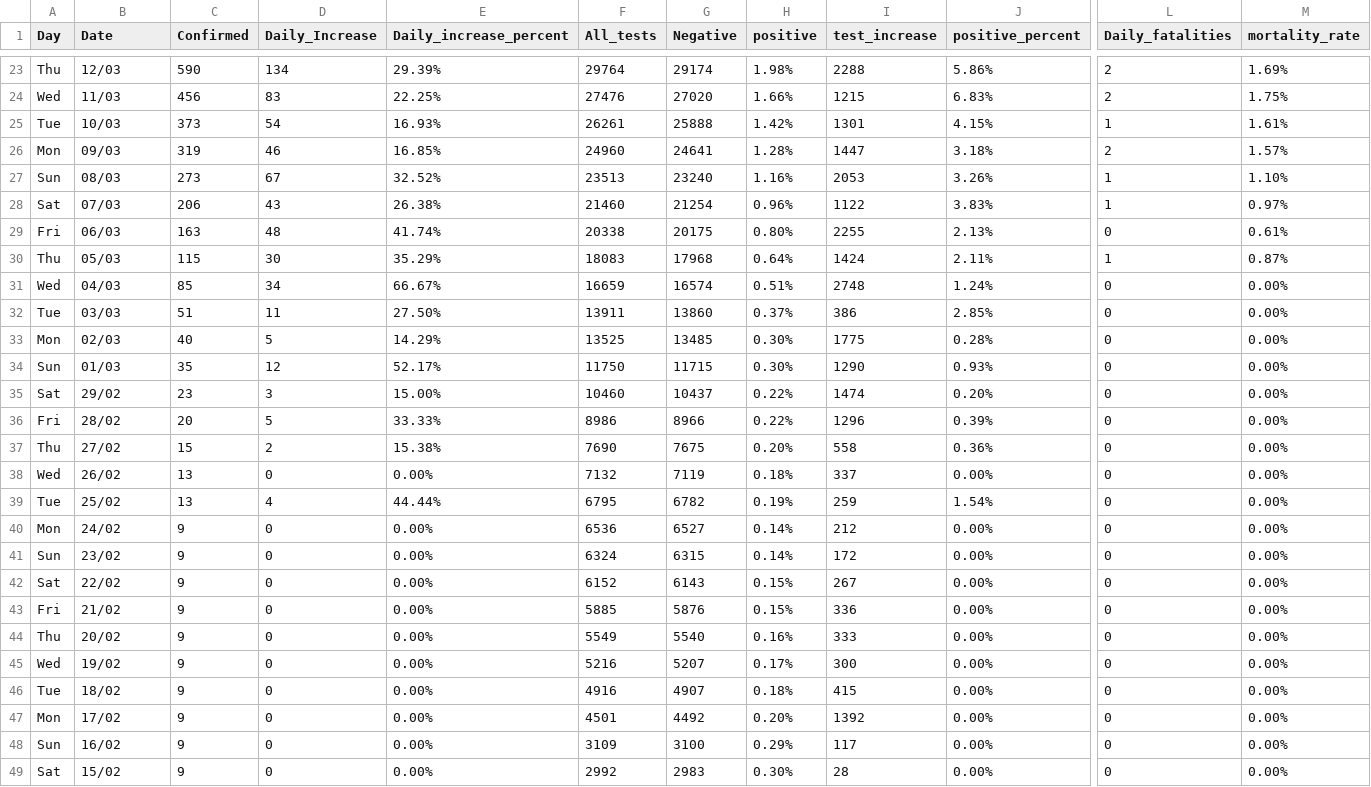
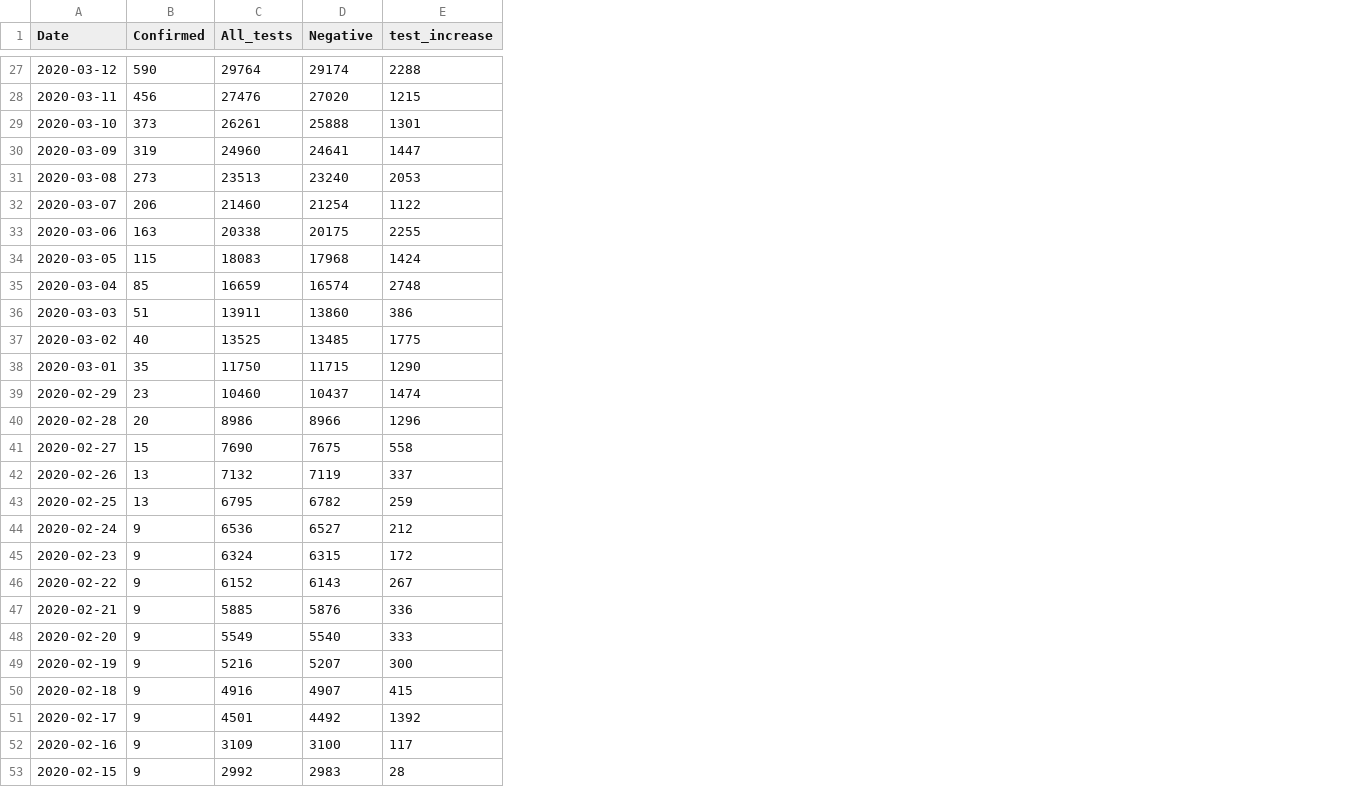
Before and after one commit to DavidTheBugWriter/covid19, a CSV file: UK_Coronavirus_COVID-19_Figures-2.csv, drawn as a sheet; only a part is shown, gaps mark what is left out; removed rows and columns are numbered as before the commit, all else as after; the diff covers the shown part only; the diff names each change by its address in the sheet, - before the commit and + after, or states it on an @@ line.

Commit message:
Add files via upload
Tidied up the code and moved stuff into functions.
Added a webscraper to grab daily updates from the .gov.uk site

```diff
--- a/UK_Coronavirus_COVID-19_Figures-2.csv
+++ b/UK_Coronavirus_COVID-19_Figures-2.csv
-column A (Day), rows 23-49: Thu | Wed | Tue | Mon | Sun | Sat | Fri | Thu | Wed | Tue | Mon | Sun | Sat | Fri | Thu | Wed | Tue | Mon | Sun | Sat | Fri | Thu | Wed | Tue | Mon | Sun | Sat
-column D (Daily_Increase), rows 23-49: 134 | 83 | 54 | 46 | 67 | 43 | 48 | 30 | 34 | 11 | 5 | 12 | 3 | 5 | 2 | 0 | 4 | 0 | 0 | 0 | 0 | 0 | 0 | 0 | 0 | 0 | 0
-column E (Daily_increase_percent), rows 23-49: 29.39% | 22.25% | 16.93% | 16.85% | 32.52% | 26.38% | 41.74% | 35.29% | 66.67% | 27.50% | 14.29% | 52.17% | 15.00% | 33.33% | 15.38% | 0.00% | 44.44% | 0.00% | 0.00% | 0.00% | 0.00% | 0.00% | 0.00% | 0.00% | 0.00% | 0.00% | 0.00%
-column H (positive), rows 23-49: 1.98% | 1.66% | 1.42% | 1.28% | 1.16% | 0.96% | 0.80% | 0.64% | 0.51% | 0.37% | 0.30% | 0.30% | 0.22% | 0.22% | 0.20% | 0.18% | 0.19% | 0.14% | 0.14% | 0.15% | 0.15% | 0.16% | 0.17% | 0.18% | 0.20% | 0.29% | 0.30%
-column J (positive_percent), rows 23-49: 5.86% | 6.83% | 4.15% | 3.18% | 3.26% | 3.83% | 2.13% | 2.11% | 1.24% | 2.85% | 0.28% | 0.93% | 0.20% | 0.39% | 0.36% | 0.00% | 1.54% | 0.00% | 0.00% | 0.00% | 0.00% | 0.00% | 0.00% | 0.00% | 0.00% | 0.00% | 0.00%
-column L (Daily_fatalities), rows 23-49: 2 | 2 | 1 | 2 | 1 | 1 | 0 | 1 | 0 | 0 | 0 | 0 | 0 | 0 | 0 | 0 | 0 | 0 | 0 | 0 | 0 | 0 | 0 | 0 | 0 | 0 | 0
-column M (mortality_rate), rows 23-49: 1.69% | 1.75% | 1.61% | 1.57% | 1.10% | 0.97% | 0.61% | 0.87% | 0.00% | 0.00% | 0.00% | 0.00% | 0.00% | 0.00% | 0.00% | 0.00% | 0.00% | 0.00% | 0.00% | 0.00% | 0.00% | 0.00% | 0.00% | 0.00% | 0.00% | 0.00% | 0.00%
-A27 (Date): 12/03
+A27 (Date): 2020-03-12
-A28 (Date): 11/03
+A28 (Date): 2020-03-11
-A29 (Date): 10/03
+A29 (Date): 2020-03-10
-A30 (Date): 09/03
+A30 (Date): 2020-03-09
-A31 (Date): 08/03
+A31 (Date): 2020-03-08
-A32 (Date): 07/03
+A32 (Date): 2020-03-07
-A33 (Date): 06/03
+A33 (Date): 2020-03-06
-A34 (Date): 05/03
+A34 (Date): 2020-03-05
-A35 (Date): 04/03
+A35 (Date): 2020-03-04
-A36 (Date): 03/03
+A36 (Date): 2020-03-03
-A37 (Date): 02/03
+A37 (Date): 2020-03-02
-A38 (Date): 01/03
+A38 (Date): 2020-03-01
-A39 (Date): 29/02
+A39 (Date): 2020-02-29
-A40 (Date): 28/02
+A40 (Date): 2020-02-28
-A41 (Date): 27/02
+A41 (Date): 2020-02-27
-A42 (Date): 26/02
+A42 (Date): 2020-02-26
-A43 (Date): 25/02
+A43 (Date): 2020-02-25
-A44 (Date): 24/02
+A44 (Date): 2020-02-24
-A45 (Date): 23/02
+A45 (Date): 2020-02-23
-A46 (Date): 22/02
+A46 (Date): 2020-02-22
-A47 (Date): 21/02
+A47 (Date): 2020-02-21
-A48 (Date): 20/02
+A48 (Date): 2020-02-20
-A49 (Date): 19/02
+A49 (Date): 2020-02-19
-A50 (Date): 18/02
+A50 (Date): 2020-02-18
-A51 (Date): 17/02
+A51 (Date): 2020-02-17
-A52 (Date): 16/02
+A52 (Date): 2020-02-16
-A53 (Date): 15/02
+A53 (Date): 2020-02-15
```
Also changed, not shown: 4 added rows and 37 edited cells elsewhere in this file, 5 other files.
